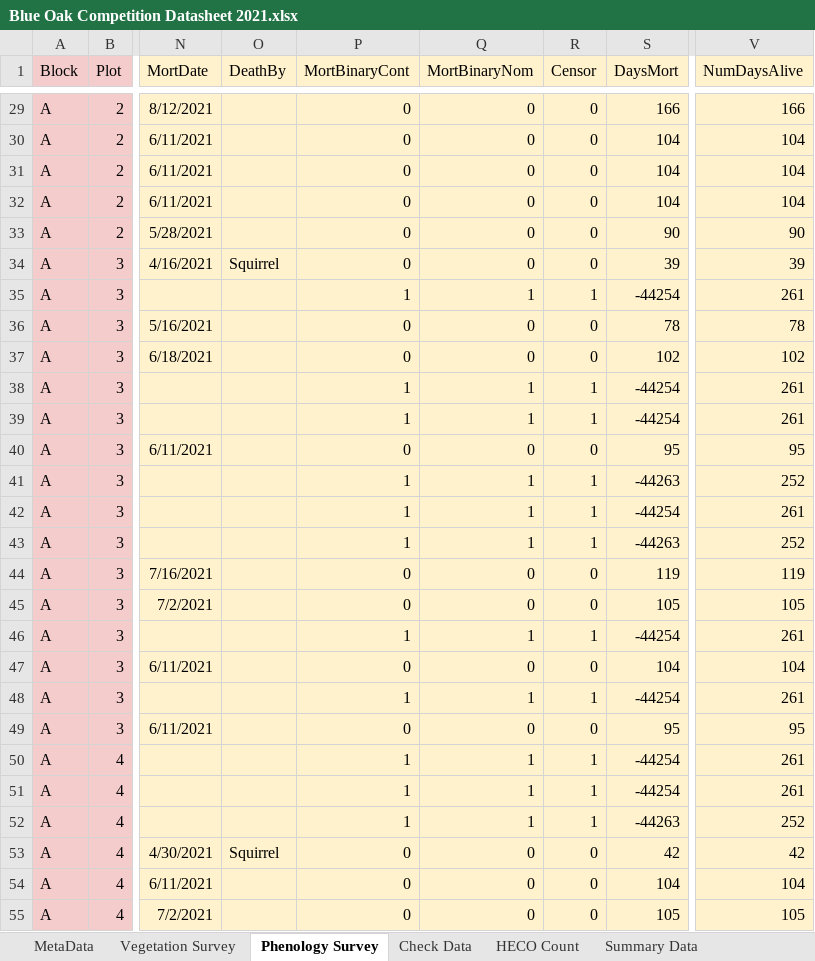
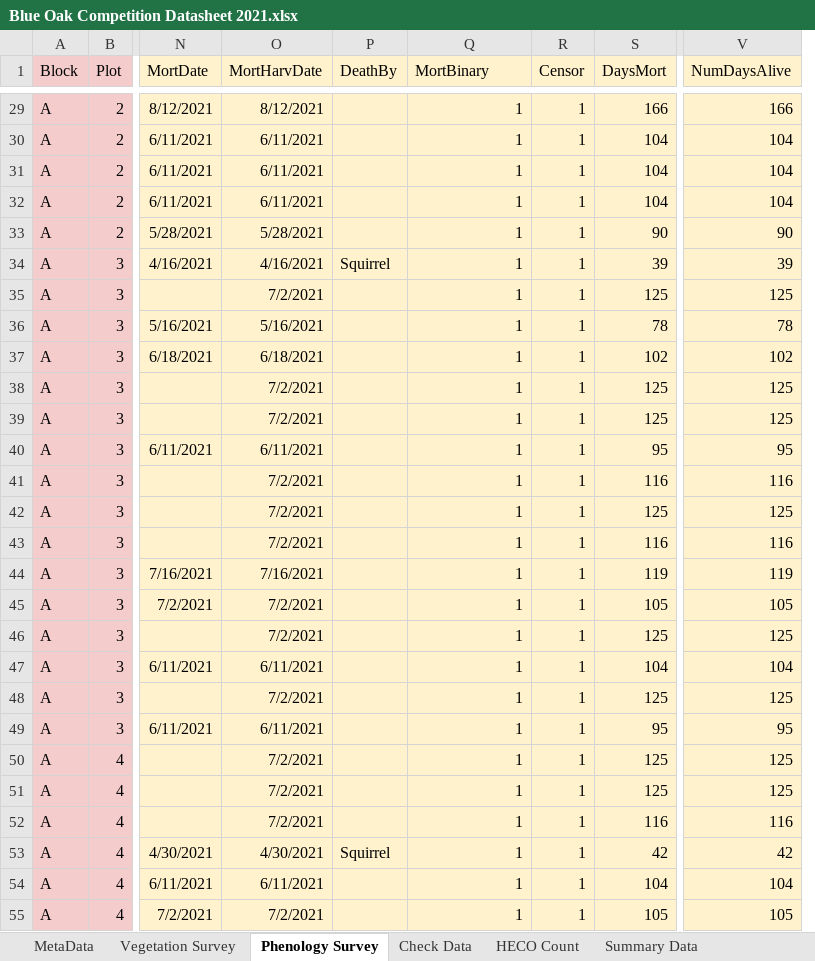
Before and after one commit to mkmelen/Dittrichia_Analysis, an Excel workbook: Data/blue_oak_yr1/Blue Oak Competition Datasheet 2021.xlsx, sheet Phenology Survey, drawn as a sheet; only a part is shown, gaps mark what is left out; values as stored, in another font and other column widths than the file's, no borders; removed rows and columns are numbered as before the commit, all else as after; the diff covers the shown part only; the diff names each change by its address in the sheet, - before the commit and + after, or states it on an @@ line.

```diff
--- a/Data/blue_oak_yr1/Blue Oak Competition Datasheet 2021.xlsx (sheet Phenology Survey)
+++ b/Data/blue_oak_yr1/Blue Oak Competition Datasheet 2021.xlsx (sheet Phenology Survey)
+column O (MortHarvDate), rows 29-55: 8/12/2021 | 6/11/2021 | 6/11/2021 | 6/11/2021 | 5/28/2021 | 4/16/2021 | 7/2/2021 | 5/16/2021 | 6/18/2021 | 7/2/2021 | 7/2/2021 | 6/11/2021 | 7/2/2021 | 7/2/2021 | 7/2/2021 | 7/16/2021 | 7/2/2021 | 7/2/2021 | 6/11/2021 | 7/2/2021 | 6/11/2021 | 7/2/2021 | 7/2/2021 | 7/2/2021 | 4/30/2021 | 6/11/2021 | 7/2/2021
-column P (MortBinaryCont), rows 29-55: 0 | 0 | 0 | 0 | 0 | 0 | 1 | 0 | 0 | 1 | 1 | 0 | 1 | 1 | 1 | 0 | 0 | 1 | 0 | 1 | 0 | 1 | 1 | 1 | 0 | 0 | 0
-Q1: MortBinaryNom
+Q1: MortBinary
-Q29:Q34 (MortBinary): 0
+Q29:Q34 (MortBinary): 1
-R29:R34 (Censor): 0
+R29:R34 (Censor): 1
-S35 (DaysMort): -44254
+S35 (DaysMort): 125
-V35 (NumDaysAlive): 261
+V35 (NumDaysAlive): 125
-Q36:Q37 (MortBinary): 0
+Q36:Q37 (MortBinary): 1
-R36:R37 (Censor): 0
+R36:R37 (Censor): 1
-S38:S39 (DaysMort): -44254
+S38:S39 (DaysMort): 125
-V38:V39 (NumDaysAlive): 261
+V38:V39 (NumDaysAlive): 125
-Q40 (MortBinary): 0
+Q40 (MortBinary): 1
-R40 (Censor): 0
+R40 (Censor): 1
-S41 (DaysMort): -44263
+S41 (DaysMort): 116
-V41 (NumDaysAlive): 252
+V41 (NumDaysAlive): 116
-S42 (DaysMort): -44254
+S42 (DaysMort): 125
-V42 (NumDaysAlive): 261
+V42 (NumDaysAlive): 125
-S43 (DaysMort): -44263
+S43 (DaysMort): 116
-V43 (NumDaysAlive): 252
+V43 (NumDaysAlive): 116
-Q44:Q45 (MortBinary): 0
+Q44:Q45 (MortBinary): 1
-R44:R45 (Censor): 0
+R44:R45 (Censor): 1
-S46 (DaysMort): -44254
+S46 (DaysMort): 125
-V46 (NumDaysAlive): 261
+V46 (NumDaysAlive): 125
-Q47 (MortBinary): 0
+Q47 (MortBinary): 1
-R47 (Censor): 0
+R47 (Censor): 1
-S48 (DaysMort): -44254
+S48 (DaysMort): 125
-V48 (NumDaysAlive): 261
+V48 (NumDaysAlive): 125
-Q49 (MortBinary): 0
+Q49 (MortBinary): 1
-R49 (Censor): 0
+R49 (Censor): 1
-S50:S51 (DaysMort): -44254
+S50:S51 (DaysMort): 125
-V50:V51 (NumDaysAlive): 261
+V50:V51 (NumDaysAlive): 125
-S52 (DaysMort): -44263
+S52 (DaysMort): 116
-V52 (NumDaysAlive): 252
+V52 (NumDaysAlive): 116
-Q53:Q55 (MortBinary): 0
+Q53:Q55 (MortBinary): 1
-R53:R55 (Censor): 0
+R53:R55 (Censor): 1
```
Also changed, not shown: 1546 edited cells elsewhere in this sheet, sheet MetaData, formulas that keep their value, 5 other files.
